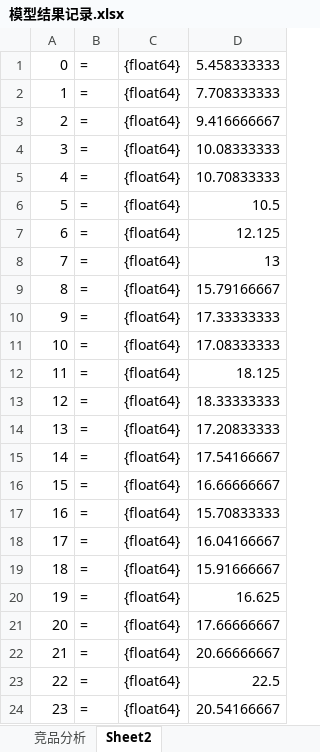
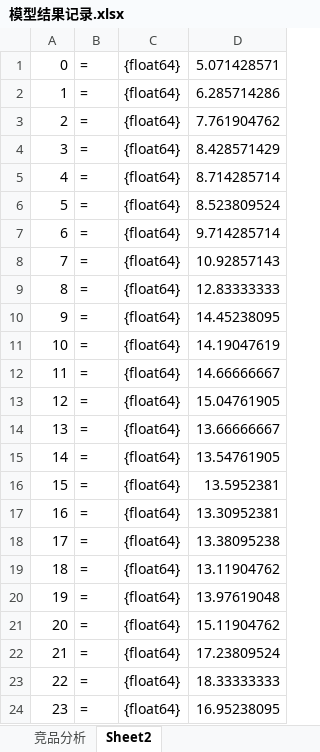
Before and after one commit to Ulti-Dreisteine/Time-Series-Deep-Learning-Prediction, an Excel workbook: reports/模型结果记录.xlsx, sheet Sheet2, drawn as a sheet; values as stored, in another font and other column widths than the file's, no borders; the diff names each change by its address in the sheet, - before the commit and + after, or states it on an @@ line.

```diff
--- a/reports/模型结果记录.xlsx (sheet Sheet2)
+++ b/reports/模型结果记录.xlsx (sheet Sheet2)
-D1: 5.458333333
+D1: 5.071428571
-D2: 7.708333333
+D2: 6.285714286
-D3: 9.416666667
+D3: 7.761904762
-D4: 10.08333333
+D4: 8.428571429
-D5: 10.70833333
+D5: 8.714285714
-D6: 10.5
+D6: 8.523809524
-D7: 12.125
+D7: 9.714285714
-D8: 13
+D8: 10.92857143
-D9: 15.79166667
+D9: 12.83333333
-D10: 17.33333333
+D10: 14.45238095
-D11: 17.08333333
+D11: 14.19047619
-D12: 18.125
+D12: 14.66666667
-D13: 18.33333333
+D13: 15.04761905
-D14: 17.20833333
+D14: 13.66666667
-D15: 17.54166667
+D15: 13.54761905
-D16: 16.66666667
+D16: 13.5952381
-D17: 15.70833333
+D17: 13.30952381
-D18: 16.04166667
+D18: 13.38095238
-D19: 15.91666667
+D19: 13.11904762
-D20: 16.625
+D20: 13.97619048
-D21: 17.66666667
+D21: 15.11904762
-D22: 20.66666667
+D22: 17.23809524
-D23: 22.5
+D23: 18.33333333
-D24: 20.54166667
+D24: 16.95238095
```
Also changed, not shown: sheet NN模型评估结果, sheet 竞品分析, charts or pictures, 11 other files.
